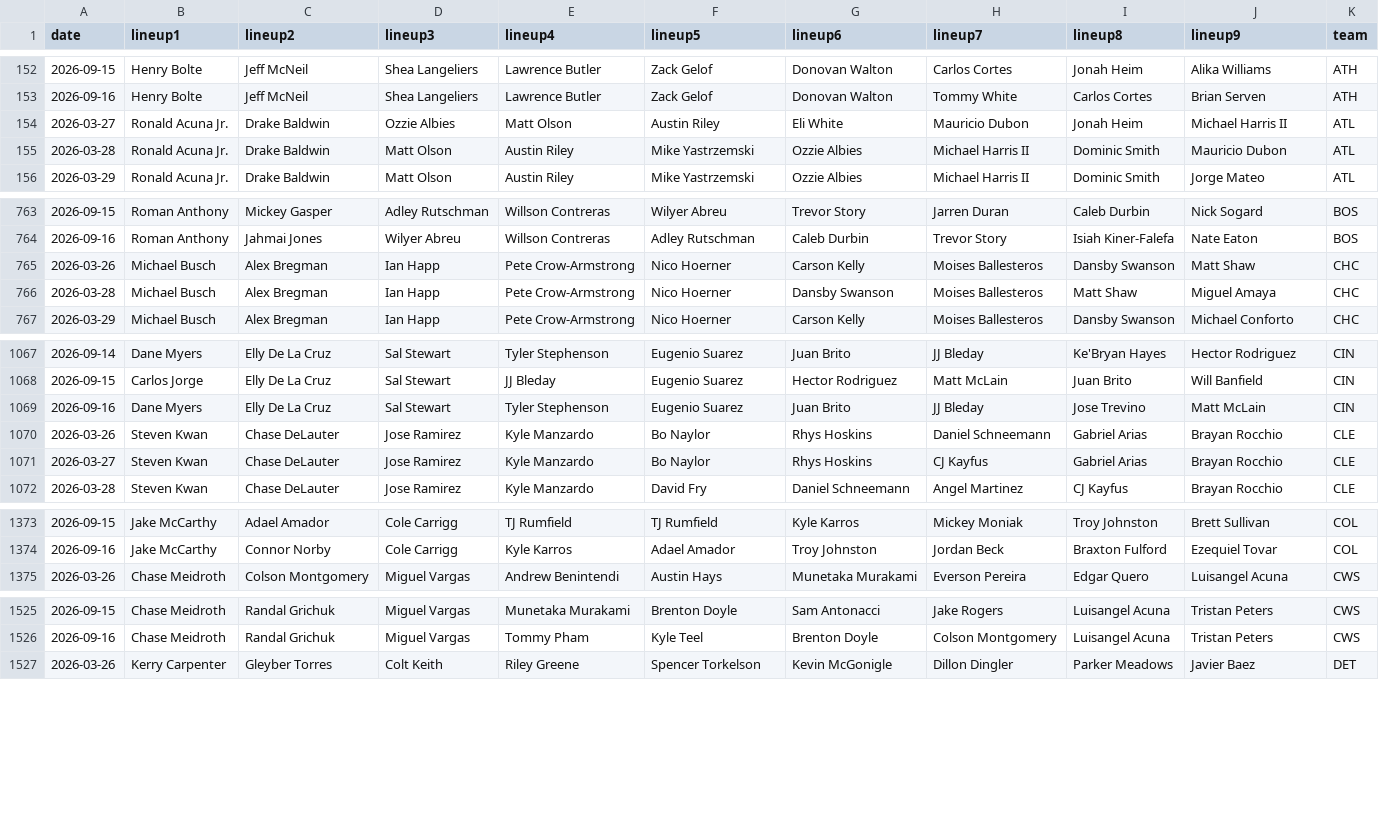
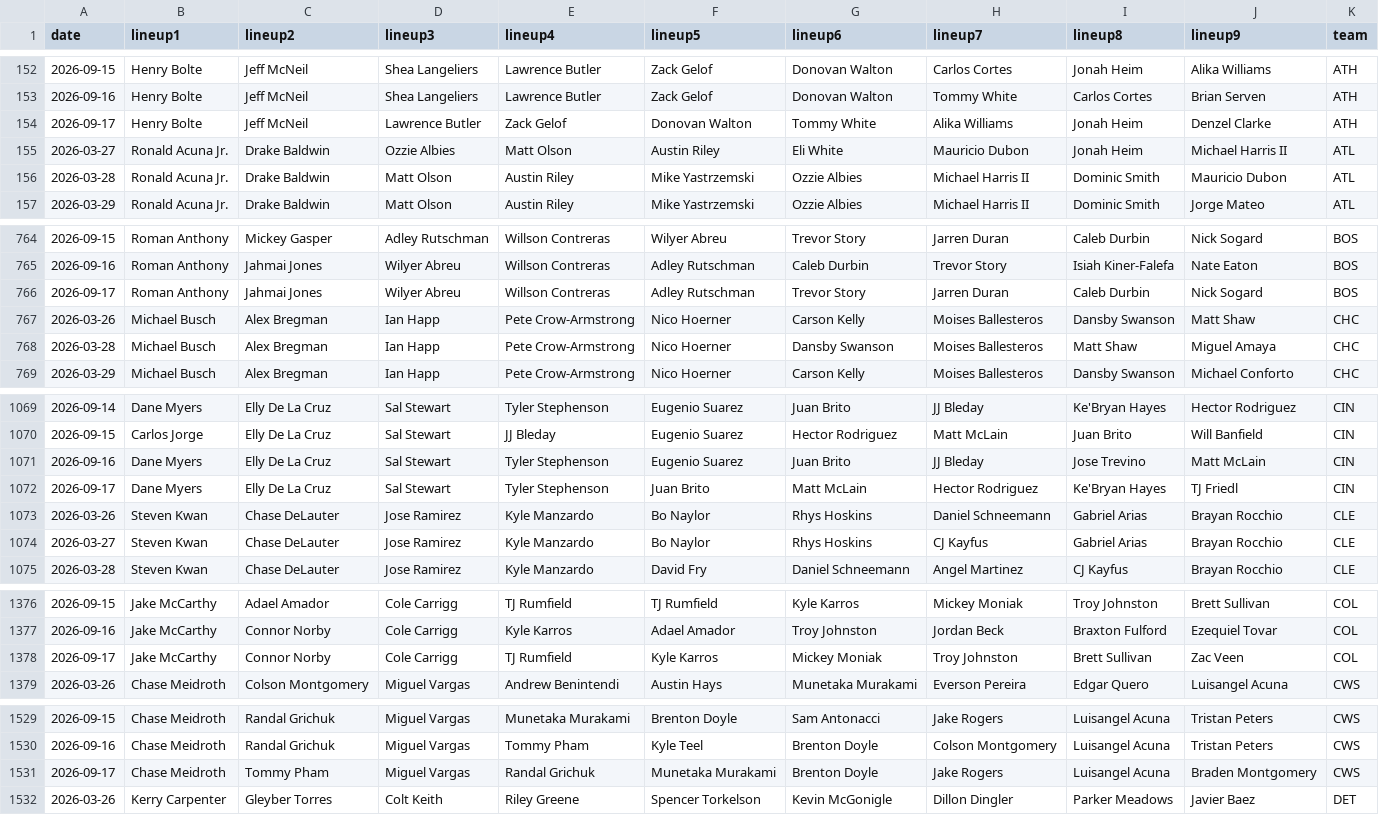
Before and after one commit to fantasy-toolz/batting-order, a CSV file: data/Aggregate/2026-all-lineups.csv, drawn as a sheet; only a part is shown, gaps mark what is left out; the diff covers the shown part only.

```diff
--- a/data/Aggregate/2026-all-lineups.csv
+++ b/data/Aggregate/2026-all-lineups.csv
@@ -153,2 +153,3 @@ date,lineup1,lineup2,lineup3,lineup4,lineup5,lineup6,lineup7,lineup8,lineup9,tea
 2026-09-16, Henry Bolte, Jeff McNeil, Shea Langeliers, Lawrence Butler, Zack Gelof, Donovan Walton, Tommy White, Carlos Cortes, Brian Serven,ATH
+2026-09-17, Henry Bolte, Jeff McNeil, Lawrence Butler, Zack Gelof, Donovan Walton, Tommy White, Alika Williams, Jonah Heim, Denzel Clarke,ATH
 2026-03-27, Ronald Acuna Jr., Drake Baldwin, Ozzie Albies, Matt Olson, Austin Riley, Eli White, Mauricio Dubon, Jonah Heim, Michael Harris II,ATL
@@ -764,2 +765,3 @@ date,lineup1,lineup2,lineup3,lineup4,lineup5,lineup6,lineup7,lineup8,lineup9,tea
 2026-09-16, Roman Anthony, Jahmai Jones, Wilyer Abreu, Willson Contreras, Adley Rutschman, Caleb Durbin, Trevor Story, Isiah Kiner-Falefa, Nate Eaton,BOS
+2026-09-17, Roman Anthony, Jahmai Jones, Wilyer Abreu, Willson Contreras, Adley Rutschman, Trevor Story, Jarren Duran, Caleb Durbin, Nick Sogard,BOS
 2026-03-26, Michael Busch, Alex Bregman, Ian Happ, Pete Crow-Armstrong, Nico Hoerner, Carson Kelly, Moises Ballesteros, Dansby Swanson, Matt Shaw,CHC
@@ -1069,2 +1071,3 @@ date,lineup1,lineup2,lineup3,lineup4,lineup5,lineup6,lineup7,lineup8,lineup9,tea
 2026-09-16, Dane Myers, Elly De La Cruz, Sal Stewart, Tyler Stephenson, Eugenio Suarez, Juan Brito, JJ Bleday, Jose Trevino, Matt McLain,CIN
+2026-09-17, Dane Myers, Elly De La Cruz, Sal Stewart, Tyler Stephenson, Juan Brito, Matt McLain, Hector Rodriguez, Ke'Bryan Hayes, TJ Friedl,CIN
 2026-03-26, Steven Kwan, Chase DeLauter, Jose Ramirez, Kyle Manzardo, Bo Naylor, Rhys Hoskins, Daniel Schneemann, Gabriel Arias, Brayan Rocchio,CLE
@@ -1374,2 +1377,3 @@ date,lineup1,lineup2,lineup3,lineup4,lineup5,lineup6,lineup7,lineup8,lineup9,tea
 2026-09-16, Jake McCarthy, Connor Norby, Cole Carrigg, Kyle Karros, Adael Amador, Troy Johnston, Jordan Beck, Braxton Fulford, Ezequiel Tovar,COL
+2026-09-17, Jake McCarthy, Connor Norby, Cole Carrigg, TJ Rumfield, Kyle Karros, Mickey Moniak, Troy Johnston, Brett Sullivan, Zac Veen,COL
 2026-03-26, Chase Meidroth, Colson Montgomery, Miguel Vargas, Andrew Benintendi, Austin Hays, Munetaka Murakami, Everson Pereira, Edgar Quero, Luisangel Acuna,CWS
@@ -1526,2 +1530,3 @@ date,lineup1,lineup2,lineup3,lineup4,lineup5,lineup6,lineup7,lineup8,lineup9,tea
 2026-09-16, Chase Meidroth, Randal Grichuk, Miguel Vargas, Tommy Pham, Kyle Teel, Brenton Doyle, Colson Montgomery, Luisangel Acuna, Tristan Peters,CWS
+2026-09-17, Chase Meidroth, Tommy Pham, Miguel Vargas, Randal Grichuk, Munetaka Murakami, Brenton Doyle, Jake Rogers, Luisangel Acuna, Braden Montgomery,CWS
 2026-03-26, Kerry Carpenter, Gleyber Torres, Colt Keith, Riley Greene, Spencer Torkelson, Kevin McGonigle, Dillon Dingler, Parker Meadows, Javier Baez,DET
```
Also changed, not shown: 13 added rows elsewhere in this file, data/2026/BOS.csv, data/2026/CWS.csv, 19 other files.
